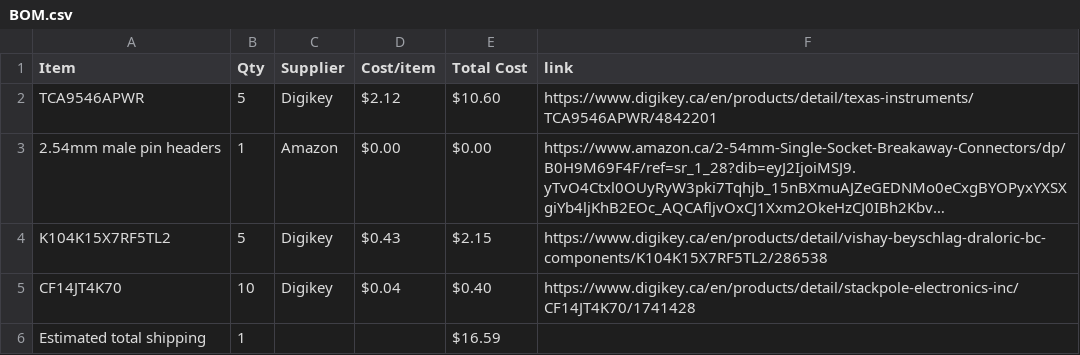
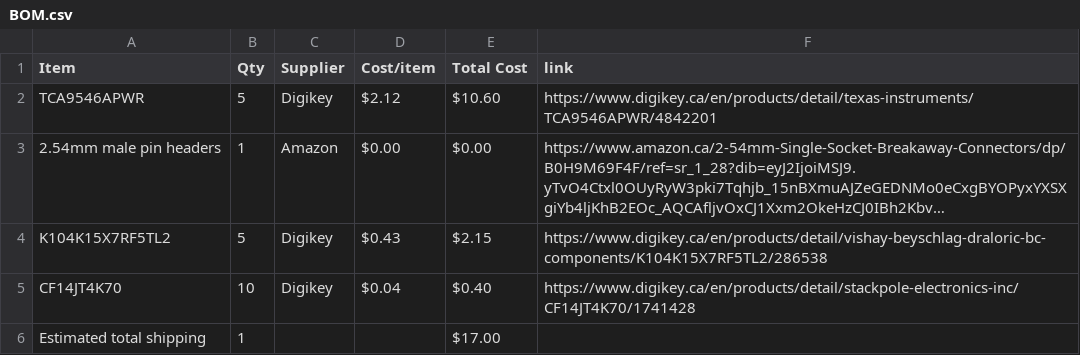
Before and after one commit to lukeandrachuk-coder/I2C-Hub, a CSV file: BOM.csv, drawn as a sheet; long unchanged cells end in ….

Commit message:
Sync I2C Hub from Half Life

```diff
--- a/BOM.csv
+++ b/BOM.csv
@@ -5,2 +5,2 @@ K104K15X7RF5TL2,5,Digikey,$0.43,$2.15,https://www.digikey.ca/en/products/detail/
 CF14JT4K70,10,Digikey,$0.04,$0.40,https://www.digikey.ca/en/products/detail/stackpole-electronics-inc/CF14JT4K70/1741428
-Estimated total shipping,1,,,$16.59,
+Estimated total shipping,1,,,$17.00,
```
